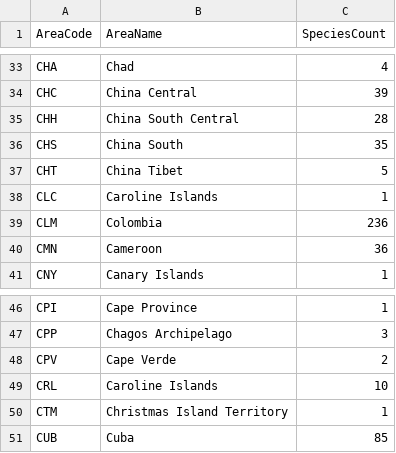
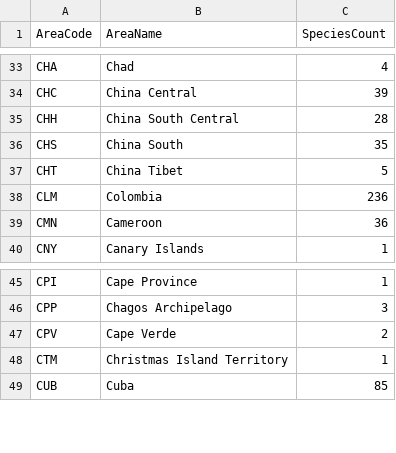
Before and after one commit to kitsuiwebster/palma-project, a CSV file: app/src/assets/data/areas.csv, drawn as a sheet; only a part is shown, gaps mark what is left out.

```diff
--- a/app/src/assets/data/areas.csv
+++ b/app/src/assets/data/areas.csv
@@ -37,3 +37,2 @@ CHS,China South,35
 CHT,China Tibet,5
-CLC,Caroline Islands,1
 CLM,Colombia,236
@@ -48,3 +47,2 @@ CPP,Chagos Archipelago,3
 CPV,Cape Verde,2
-CRL,Caroline Islands,10
 CTM,Christmas Island Territory,1
```
Also changed, not shown: 4 other files.
